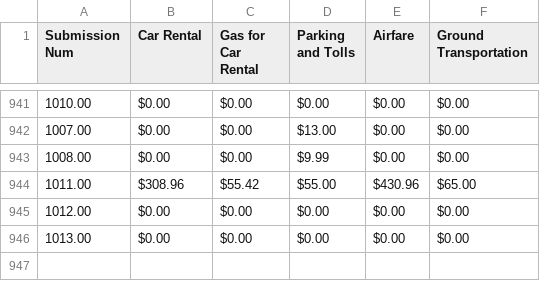
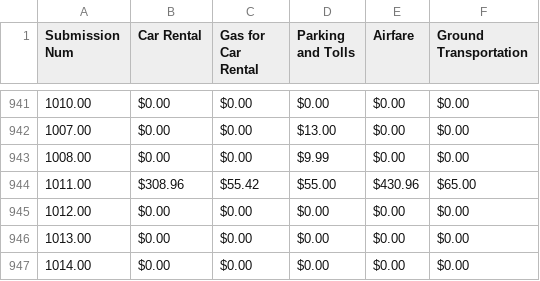
Before and after one commit to MalavikaKalani/Report-Automation-Tool, a CSV file: Live_Data_New_04_09(Transportation Expenses).csv, drawn as a sheet; only a part is shown, gaps mark what is left out.

```diff
--- a/Live_Data_New_04_09(Transportation Expenses).csv
+++ b/Live_Data_New_04_09(Transportation Expenses).csv
@@ -946 +946,2 @@
 1013.00,$0.00,$0.00,$0.00,$0.00,$0.00
+1014.00,$0.00,$0.00,$0.00,$0.00,$0.00
```
Also changed, not shown: Live_Data_New_04_09(All_Submissions).csv, Live_Data_New_04_09(Inspections).csv, 2 other files.
